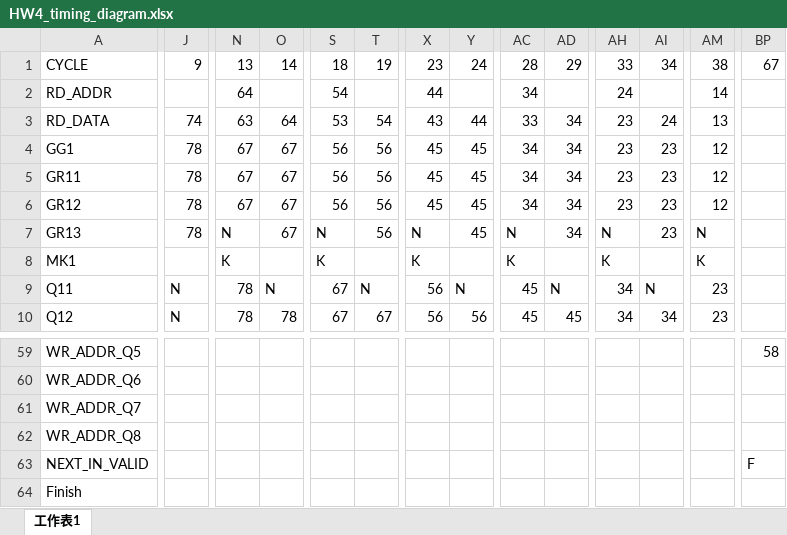
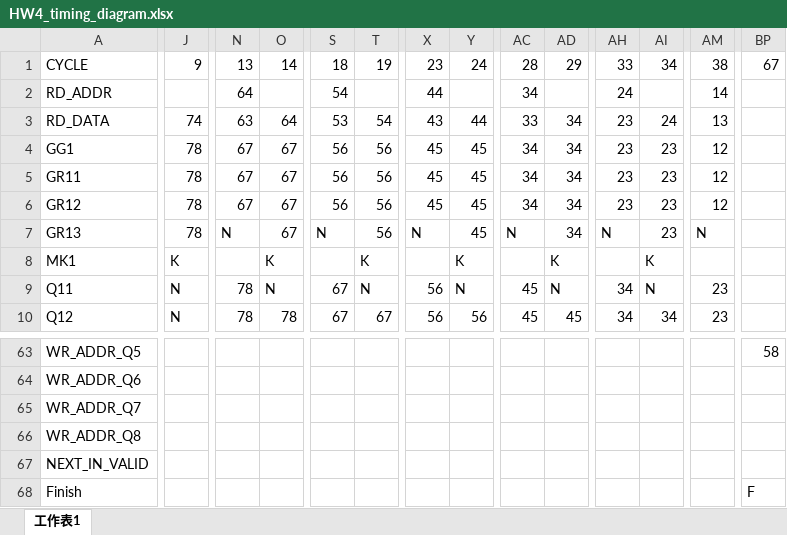
Before and after one commit to BoooC/VLSI-DPS-HW, an Excel workbook: HW4/HW4_timing_diagram.xlsx, sheet 工作表1, drawn as a sheet; only a part is shown, gaps mark what is left out; values as stored, in another font and other column widths than the file's, no cell formats; addresses are those after the commit; the diff covers the shown part only; the diff names each change by its address in the sheet, - before the commit and + after, or states it on an @@ line.

```diff
--- a/HW4/HW4_timing_diagram.xlsx (sheet 工作表1)
+++ b/HW4/HW4_timing_diagram.xlsx (sheet 工作表1)
-J8: (empty)
+J8: K
-N8: K
+N8: (empty)
-O8: (empty)
+O8: K
-S8: K
+S8: (empty)
-T8: (empty)
+T8: K
-X8: K
+X8: (empty)
-Y8: (empty)
+Y8: K
-AC8: K
+AC8: (empty)
-AD8: (empty)
+AD8: K
-AH8: K
+AH8: (empty)
-AI8: (empty)
+AI8: K
-AM8: K
+AM8: (empty)
-BP67: F
+BP67: (empty)
-BP68: (empty)
+BP68: F
```
Also changed, not shown: 4 added rows and 30 edited cells elsewhere in this sheet, cell formats, 51 other files.
